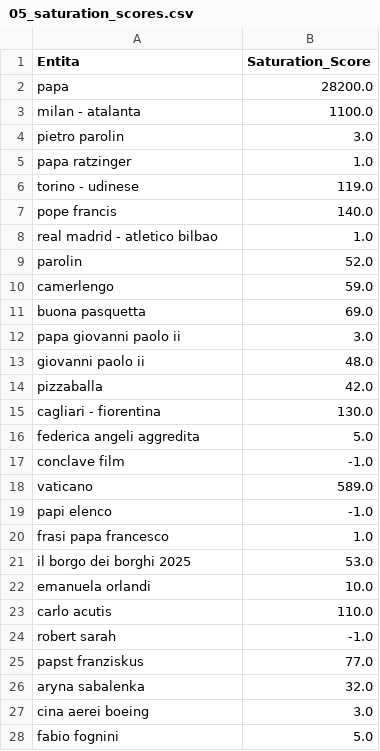
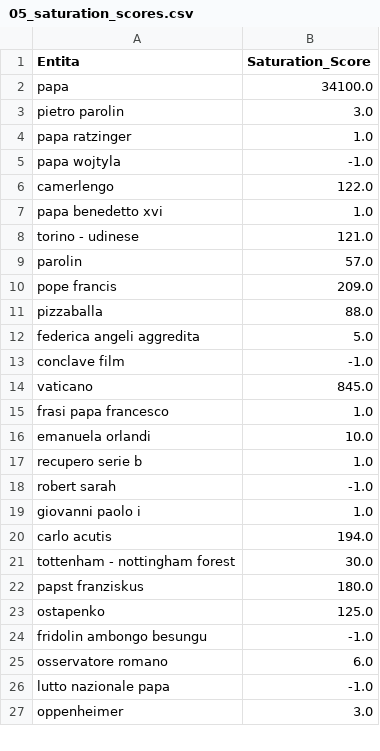
Before and after one commit to maledizionisrls/discover-prophet-website, a CSV file: checkpoint_data/05_saturation_scores.csv, drawn as a sheet; only a part is shown; the diff covers the shown part only.

```diff
--- a/checkpoint_data/05_saturation_scores.csv
+++ b/checkpoint_data/05_saturation_scores.csv
@@ -1,28 +1,27 @@
 Entita,Saturation_Score
-papa,28200.0
-milan - atalanta,1100.0
+papa,34100.0
 pietro parolin,3.0
 papa ratzinger,1.0
-torino - udinese,119.0
-pope francis,140.0
-real madrid - atletico bilbao,1.0
-parolin,52.0
-camerlengo,59.0
-buona pasquetta,69.0
-papa giovanni paolo ii,3.0
-giovanni paolo ii,48.0
-pizzaballa,42.0
-cagliari - fiorentina,130.0
+papa wojtyla,-1.0
+camerlengo,122.0
+papa benedetto xvi,1.0
+torino - udinese,121.0
+parolin,57.0
+pope francis,209.0
+pizzaballa,88.0
 federica angeli aggredita,5.0
 conclave film,-1.0
-vaticano,589.0
-papi elenco,-1.0
+vaticano,845.0
 frasi papa francesco,1.0
-il borgo dei borghi 2025,53.0
 emanuela orlandi,10.0
-carlo acutis,110.0
+recupero serie b,1.0
 robert sarah,-1.0
-papst franziskus,77.0
-aryna sabalenka,32.0
-cina aerei boeing,3.0
-fabio fognini,5.0
+giovanni paolo i,1.0
+carlo acutis,194.0
+tottenham - nottingham forest,30.0
+papst franziskus,180.0
+ostapenko,125.0
+fridolin ambongo besungu,-1.0
+osservatore romano,6.0
+lutto nazionale papa,-1.0
+oppenheimer,3.0
```
Also changed, not shown: 16 added rows, 15 removed rows and 4 edited cells elsewhere in this file, checkpoint_data/01_entities_ordered_extracted.csv, checkpoint_data/02_context_run_1_scores.csv, 5 other files.
